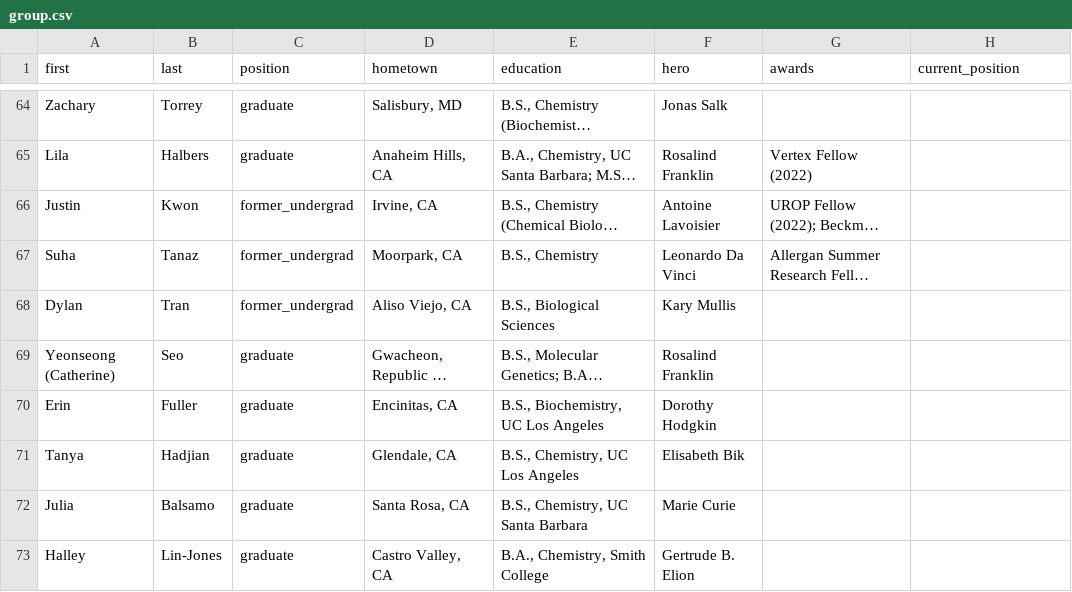
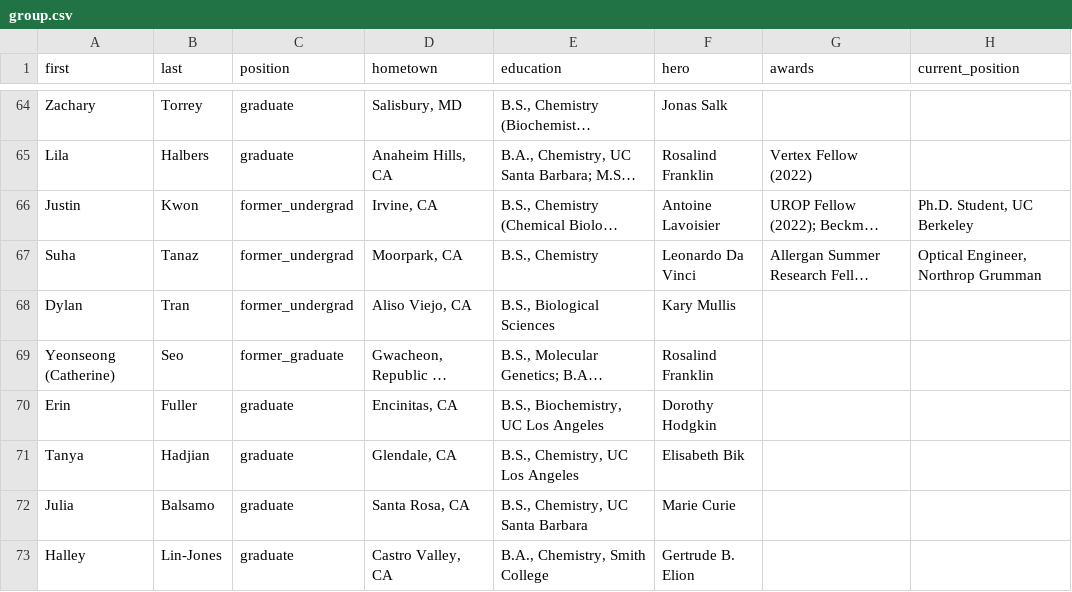
Before and after one commit to c-bun/Prescher-Lab-Site, a CSV file: _data/group.csv, drawn as a sheet; only a part is shown, gaps mark what is left out; long unchanged cells end in …; the diff covers the shown part only; the diff names each change by its address in the sheet, - before the commit and + after, or states it on an @@ line.

```diff
--- a/_data/group.csv
+++ b/_data/group.csv
-H66 (current_position): (empty)
+H66 (current_position): Ph.D. Student, UC Berkeley
-H67 (current_position): (empty)
+H67 (current_position): Optical Engineer, Northrop Grumman
-C69 (position): graduate
+C69 (position): former_graduate
```
Also changed, not shown: 3 added rows and 9 edited cells elsewhere in this file, 2 other files.
